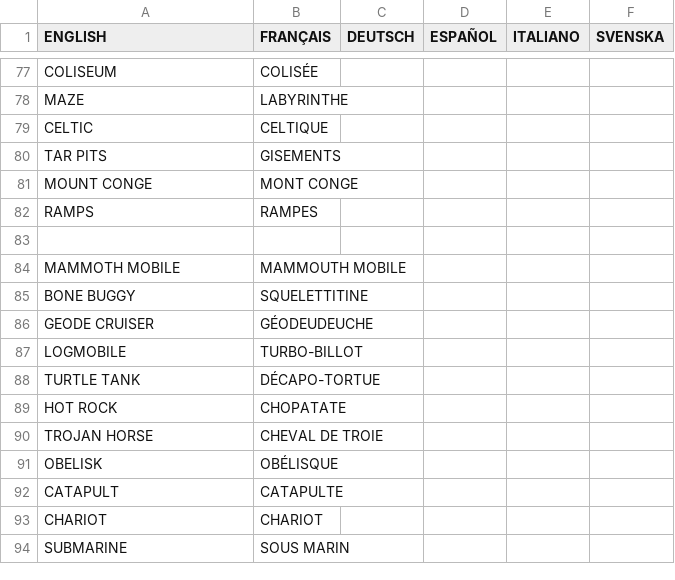
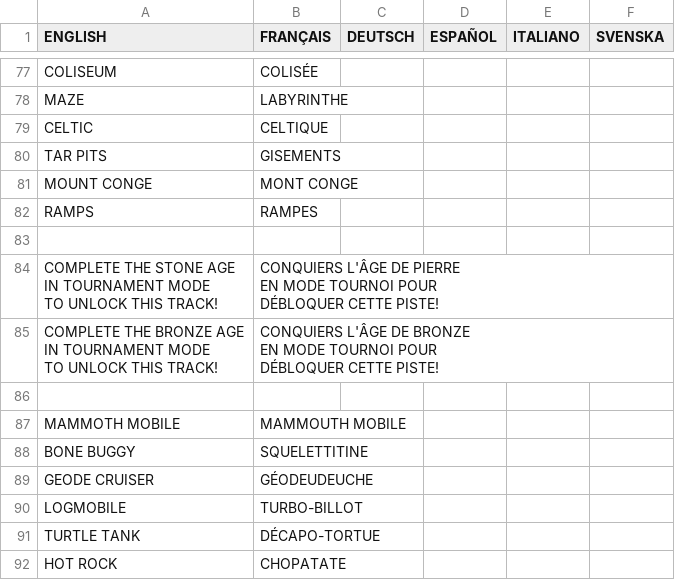
Before and after one commit to jorio/CroMagRally, a CSV file: Data/System/strings.csv, drawn as a sheet; only a part is shown, gaps mark what is left out; the shorter side is filled out with more unchanged rows; ↵ is a line break in a cell; the diff names each change by its address in the sheet, - before the commit and + after, or states it on an @@ line.

Commit message:
SelectTrack: Show hint under locked tracks

```diff
--- a/Data/System/strings.csv
+++ b/Data/System/strings.csv
+row 84: COMPLETE THE STONE AGE ↵ IN TOURNAMENT MODE ↵ TO UNLOCK THIS TRACK! | CONQUIERS L'ÂGE DE PIERRE ↵ EN MODE TOURNOI POUR ↵ DÉBLOQUER CETTE PISTE!
+row 85: COMPLETE THE BRONZE AGE ↵ IN TOURNAMENT MODE ↵ TO UNLOCK THIS TRACK! | CONQUIERS L'ÂGE DE BRONZE ↵ EN MODE TOURNOI POUR ↵ DÉBLOQUER CETTE PISTE!
+row 86: (empty)
```
Also changed, not shown: 3 other files.
